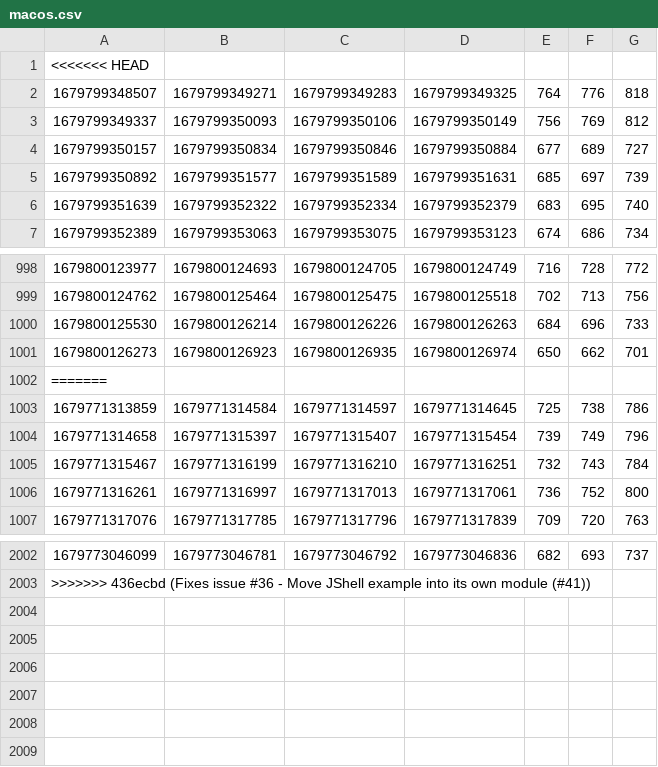
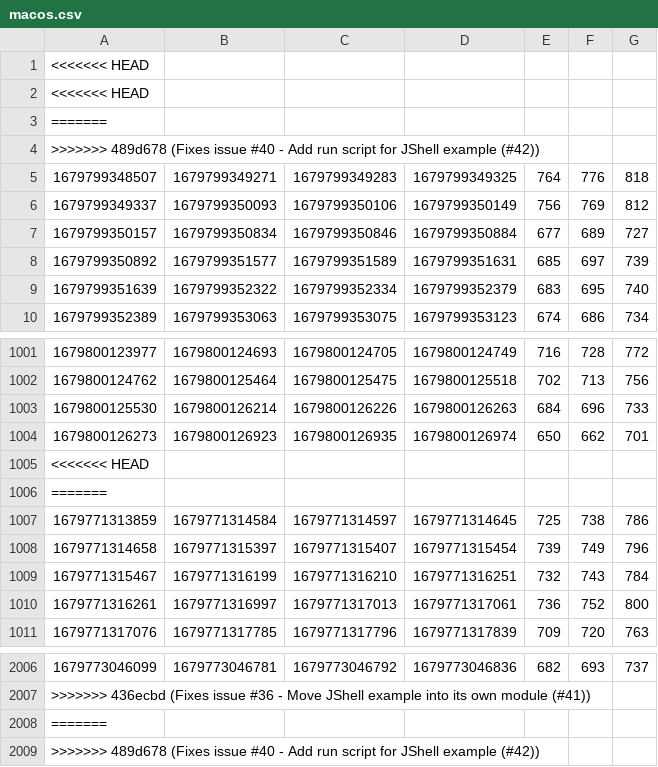
Before and after one commit to manorrock/can-x-cold-start, a CSV file: jshell/macos.csv, drawn as a sheet; only a part is shown, gaps mark what is left out.

```diff
--- a/jshell/macos.csv
+++ b/jshell/macos.csv
@@ -1,2 +1,5 @@
 <<<<<<< HEAD
+<<<<<<< HEAD
+=======
+>>>>>>> 489d678 (Fixes issue #40 - Add run script for JShell example (#42))
 1679799348507,1679799349271,1679799349283,1679799349325,764,776,818
@@ -1001,2 +1004,3 @@
 1679800126273,1679800126923,1679800126935,1679800126974,650,662,701
+<<<<<<< HEAD
 =======
@@ -2003 +2007,3 @@
 >>>>>>> 436ecbd (Fixes issue #36 - Move JShell example into its own module (#41))
+=======
+>>>>>>> 489d678 (Fixes issue #40 - Add run script for JShell example (#42))
```
